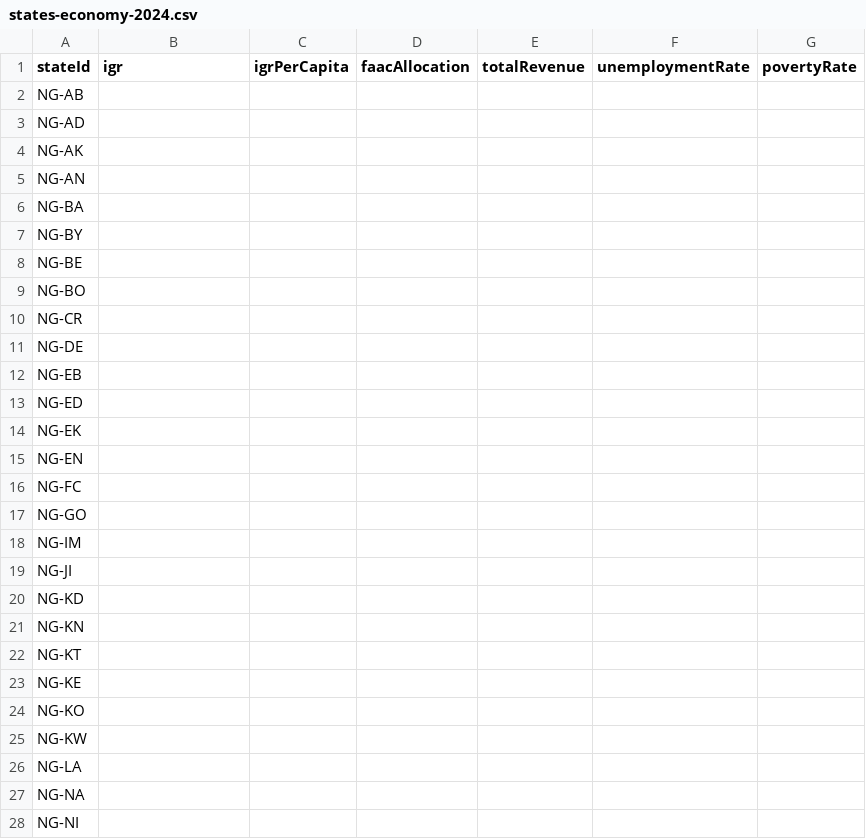
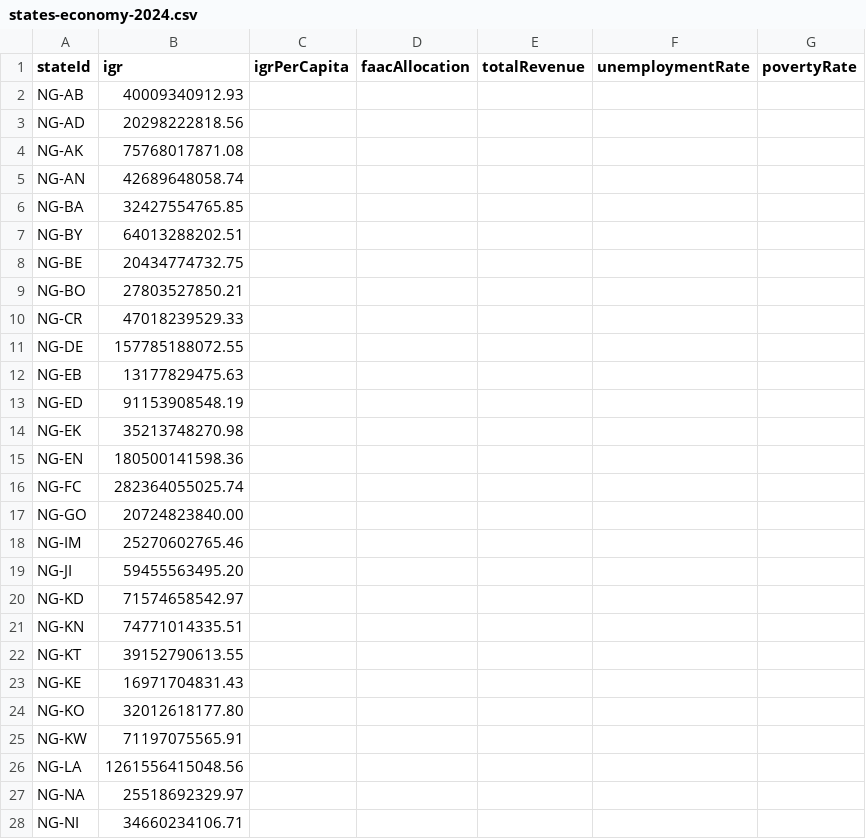
Before and after one commit to vearse/NaijaAtlas, a CSV file: data/compare/sources/states-economy-2024.csv, drawn as a sheet; only a part is shown; the diff covers the shown part only.

```diff
--- a/data/compare/sources/states-economy-2024.csv
+++ b/data/compare/sources/states-economy-2024.csv
@@ -1,28 +1,28 @@
 stateId,igr,igrPerCapita,faacAllocation,totalRevenue,unemploymentRate,povertyRate
-NG-AB,,,,,,
-NG-AD,,,,,,
-NG-AK,,,,,,
-NG-AN,,,,,,
-NG-BA,,,,,,
-NG-BY,,,,,,
-NG-BE,,,,,,
-NG-BO,,,,,,
-NG-CR,,,,,,
-NG-DE,,,,,,
-NG-EB,,,,,,
-NG-ED,,,,,,
-NG-EK,,,,,,
-NG-EN,,,,,,
-NG-FC,,,,,,
-NG-GO,,,,,,
-NG-IM,,,,,,
-NG-JI,,,,,,
-NG-KD,,,,,,
-NG-KN,,,,,,
-NG-KT,,,,,,
-NG-KE,,,,,,
-NG-KO,,,,,,
-NG-KW,,,,,,
-NG-LA,,,,,,
-NG-NA,,,,,,
-NG-NI,,,,,,
+NG-AB,40009340912.93,,,,,
+NG-AD,20298222818.56,,,,,
+NG-AK,75768017871.08,,,,,
+NG-AN,42689648058.74,,,,,
+NG-BA,32427554765.85,,,,,
+NG-BY,64013288202.51,,,,,
+NG-BE,20434774732.75,,,,,
+NG-BO,27803527850.21,,,,,
+NG-CR,47018239529.33,,,,,
+NG-DE,157785188072.55,,,,,
+NG-EB,13177829475.63,,,,,
+NG-ED,91153908548.19,,,,,
+NG-EK,35213748270.98,,,,,
+NG-EN,180500141598.36,,,,,
+NG-FC,282364055025.74,,,,,
+NG-GO,20724823840.00,,,,,
+NG-IM,25270602765.46,,,,,
+NG-JI,59455563495.20,,,,,
+NG-KD,71574658542.97,,,,,
+NG-KN,74771014335.51,,,,,
+NG-KT,39152790613.55,,,,,
+NG-KE,16971704831.43,,,,,
+NG-KO,32012618177.80,,,,,
+NG-KW,71197075565.91,,,,,
+NG-LA,1261556415048.56,,,,,
+NG-NA,25518692329.97,,,,,
+NG-NI,34660234106.71,,,,,
```
Also changed, not shown: 10 edited cells elsewhere in this file, data/compare/sources/states-demographics-2006.csv, data/compare/sources/states-economy-2022.csv, 22 other files.
